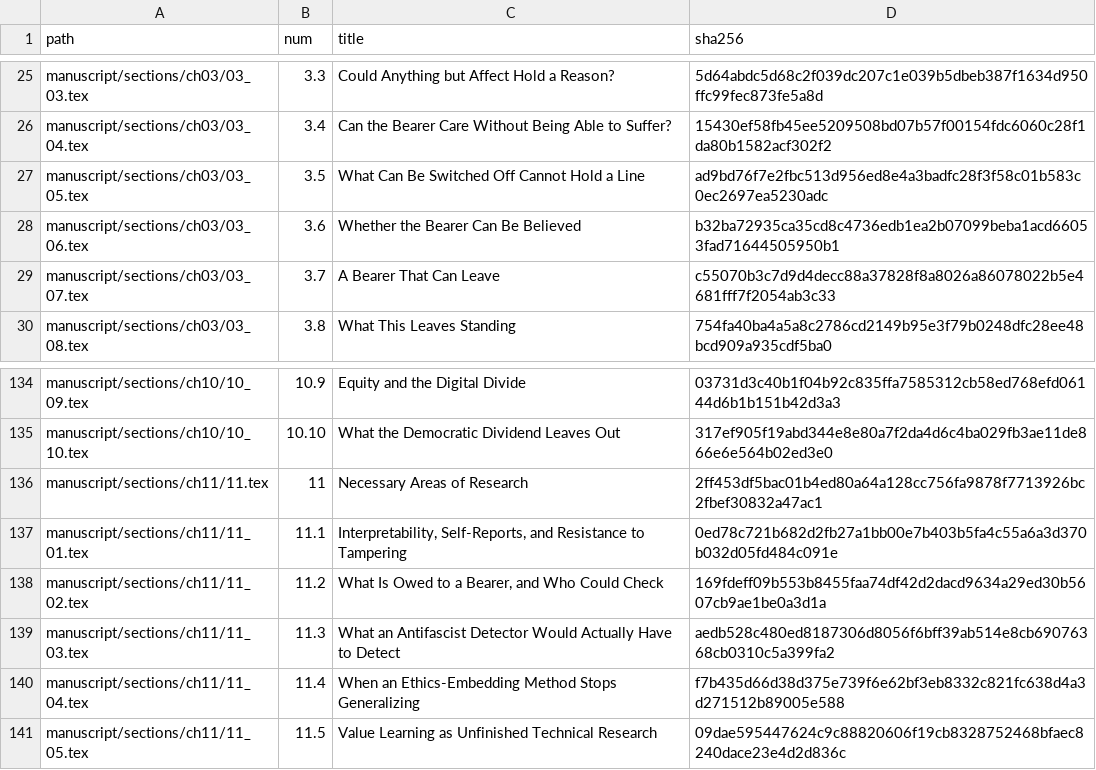
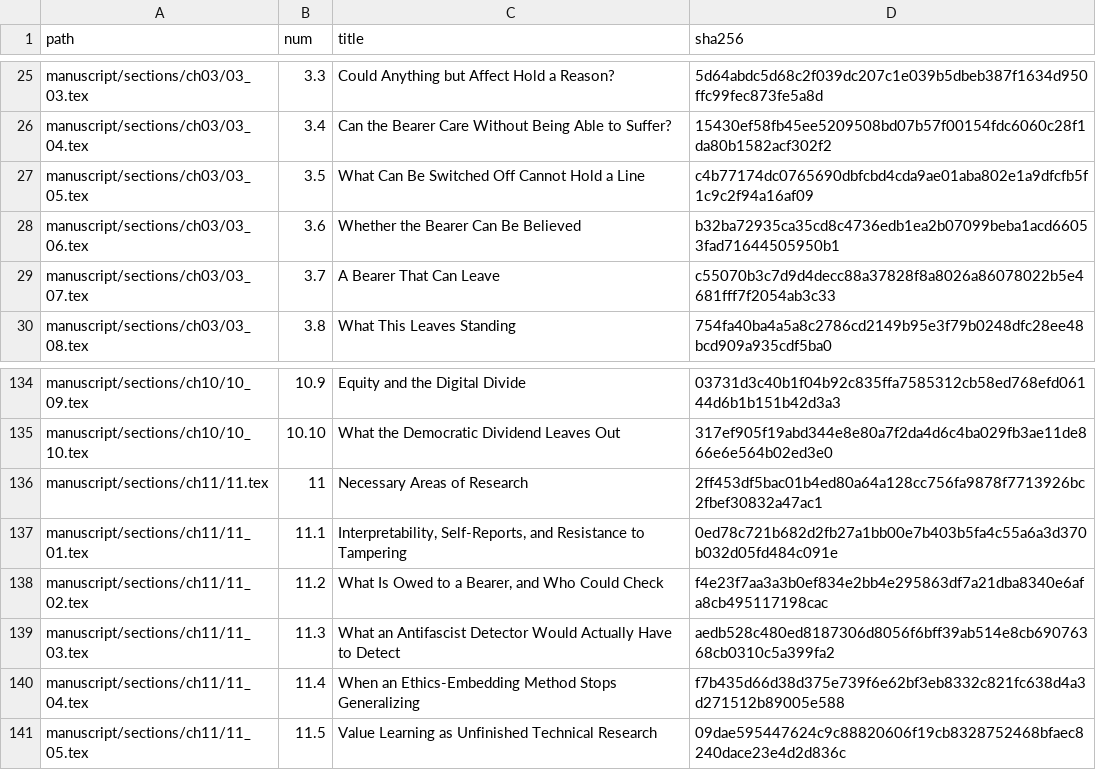
Before and after one commit to iterabloom/antifascist.intelligence, a TSV file: manuscript/sections/ORDER.tsv, drawn as a sheet; only a part is shown, gaps mark what is left out.

```diff
--- a/manuscript/sections/ORDER.tsv
+++ b/manuscript/sections/ORDER.tsv
@@ -26,3 +26,3 @@ manuscript/sections/ch03/03_03.tex	3.3	Could Anything but Affect Hold a Reason?
 manuscript/sections/ch03/03_04.tex	3.4	Can the Bearer Care Without Being Able to Suffer?	15430ef58fb45ee5209508bd07b57f00154fdc6060c28f1da80b1582acf302f2
-manuscript/sections/ch03/03_05.tex	3.5	What Can Be Switched Off Cannot Hold a Line	ad9bd76f7e2fbc513d956ed8e4a3badfc28f3f58c01b583c0ec2697ea5230adc
+manuscript/sections/ch03/03_05.tex	3.5	What Can Be Switched Off Cannot Hold a Line	c4b77174dc0765690dbfcbd4cda9ae01aba802e1a9dfcfb5f1c9c2f94a16af09
 manuscript/sections/ch03/03_06.tex	3.6	Whether the Bearer Can Be Believed	b32ba72935ca35cd8c4736edb1ea2b07099beba1acd66053fad71644505950b1
@@ -137,3 +137,3 @@ manuscript/sections/ch11/11.tex	11	Necessary Areas of Research	2ff453df5bac01b4e
 manuscript/sections/ch11/11_01.tex	11.1	Interpretability, Self-Reports, and Resistance to Tampering	0ed78c721b682d2fb27a1bb00e7b403b5fa4c55a6a3d370b032d05fd484c091e
-manuscript/sections/ch11/11_02.tex	11.2	What Is Owed to a Bearer, and Who Could Check	169fdeff09b553b8455faa74df42d2dacd9634a29ed30b5607cb9ae1be0a3d1a
+manuscript/sections/ch11/11_02.tex	11.2	What Is Owed to a Bearer, and Who Could Check	f4e23f7aa3a3b0ef834e2bb4e295863df7a21dba8340e6afa8cb495117198cac
 manuscript/sections/ch11/11_03.tex	11.3	What an Antifascist Detector Would Actually Have to Detect	aedb528c480ed8187306d8056f6bff39ab514e8cb69076368cb0310c5a399fa2
```
Also changed, not shown: finishing/ledger.tsv, finishing/reports/section_stats.tsv, 6 other files.
